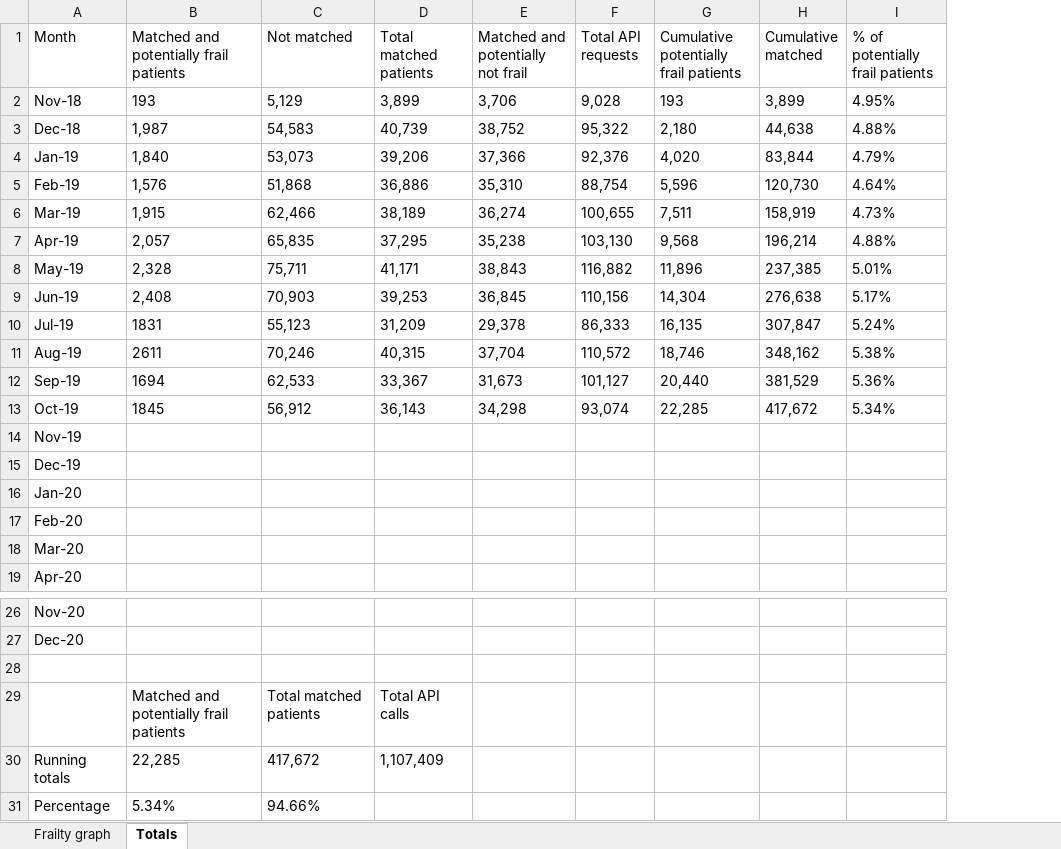
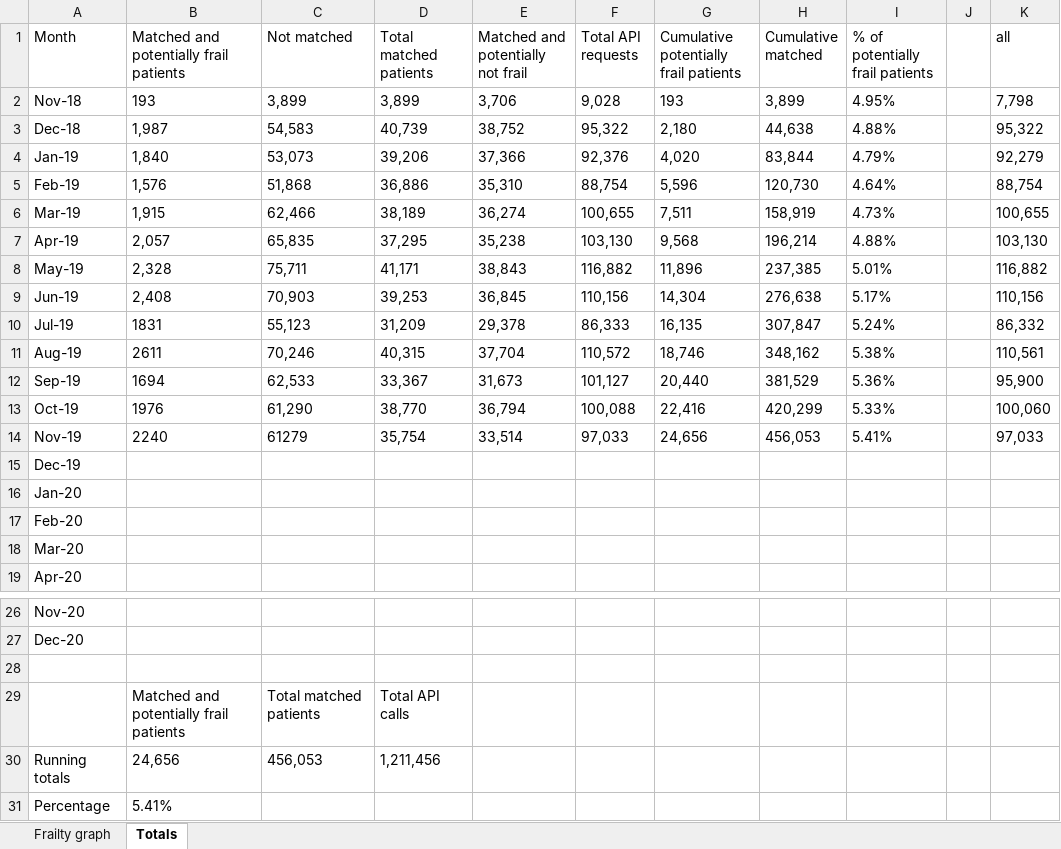
Before and after one commit to endeavourhealth-discovery/Flare-DDS, an Excel workbook: Content/Resources/frailty codes.xlsx, sheet Totals, drawn as a sheet; only a part is shown, gaps mark what is left out; values as stored, in another font and other column widths than the file's, no borders; the diff names each change by its address in the sheet, - before the commit and + after, or states it on an @@ line.

Commit message:
Commit of Content/Live use cases/NHS 111 Discovery frailty flagging.htm,Content/Resources/frailty codes.xlsx,Content/Resources/Images/Frailty graph.png

```diff
--- a/Content/Resources/frailty codes.xlsx (sheet Totals)
+++ b/Content/Resources/frailty codes.xlsx (sheet Totals)
+column J, empty
+column K (all), rows 2-14: 7,798 | 95,322 | 92,279 | 88,754 | 100,655 | 103,130 | 116,882 | 110,156 | 86,332 | 110,561 | 95,900 | 100,060 | 97,033
-C2 (Not matched): 5,129
+C2 (Not matched): 3,899
-B13: 1845
+B13: 1976
-C13 (Not matched): 56,912
+C13 (Not matched): 61,290
-D13 (Total matched patients): 36,143
+D13 (Total matched patients): 38,770
-E13: 34,298
+E13: 36,794
-F13 (Total API requests): 93,074
+F13 (Total API requests): 100,088
-G13: 22,285
+G13: 22,416
-H13 (Cumulative matched): 417,672
+H13 (Cumulative matched): 420,299
-I13 (% of potentially frail patients): 5.34%
+I13 (% of potentially frail patients): 5.33%
-B14: (empty)
+B14: 2240
-C14 (Not matched): (empty)
+C14 (Not matched): 61279
-D14 (Total matched patients): (empty)
+D14 (Total matched patients): 35,754
-E14: (empty)
+E14: 33,514
-F14 (Total API requests): (empty)
+F14 (Total API requests): 97,033
-G14: (empty)
+G14: 24,656
-H14 (Cumulative matched): (empty)
+H14 (Cumulative matched): 456,053
-I14 (% of potentially frail patients): (empty)
+I14 (% of potentially frail patients): 5.41%
-B30: 22,285
+B30: 24,656
-C30 (Not matched): 417,672
+C30 (Not matched): 456,053
-D30 (Total matched patients): 1,107,409
+D30 (Total matched patients): 1,211,456
-B31: 5.34%
+B31: 5.41%
-C31 (Not matched): 94.66%
+C31 (Not matched): (empty)
```
Also changed, not shown: charts or pictures, 2 other files.
